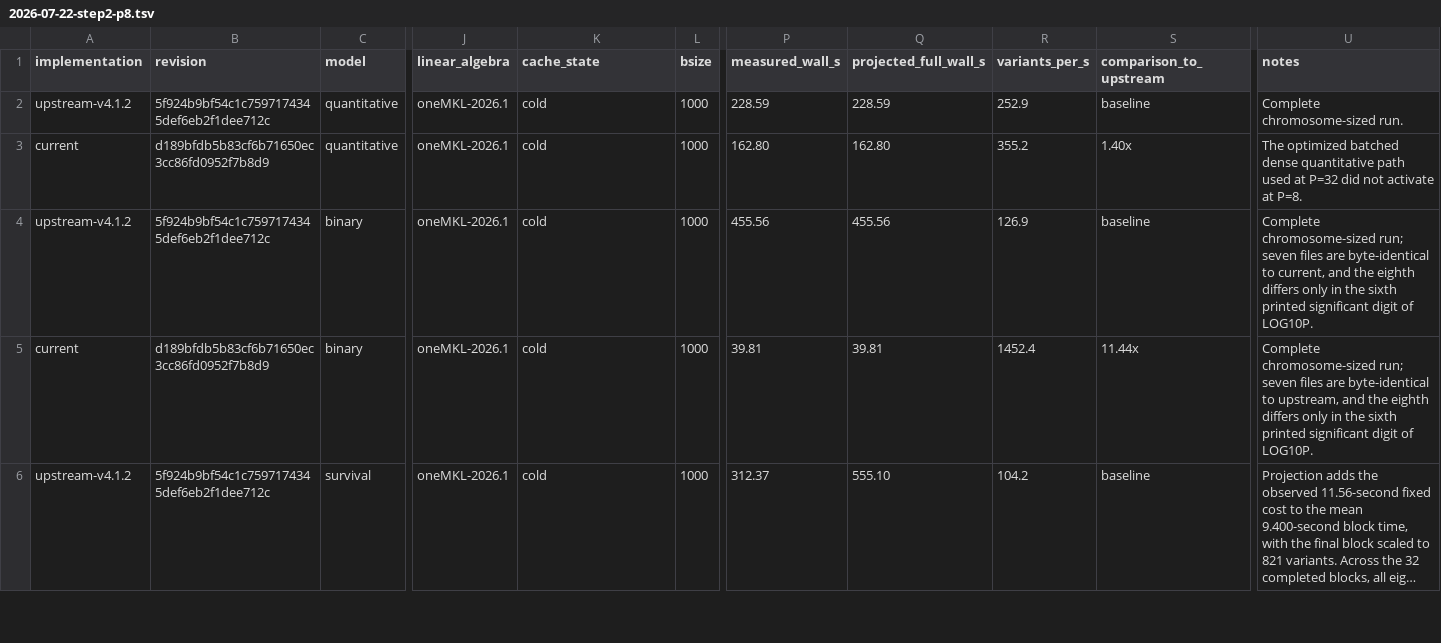
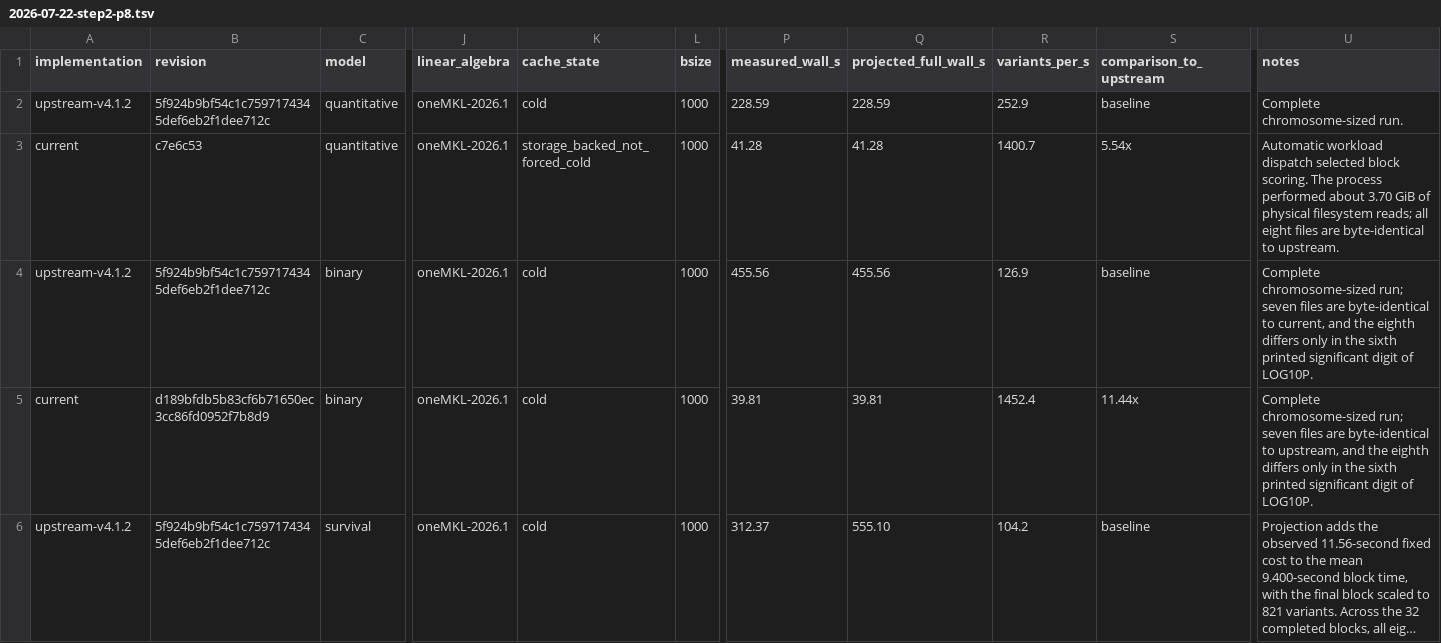
Before and after one commit to carbocation/regenie, a TSV file: scripts/benchmark/results/2026-07-22-step2-p8.tsv, drawn as a sheet; only a part is shown, gaps mark what is left out; long unchanged cells end in …; the diff names each change by its address in the sheet, - before the commit and + after, or states it on an @@ line.

Commit message:
bench: document quantitative step 2 dispatch

```diff
--- a/scripts/benchmark/results/2026-07-22-step2-p8.tsv
+++ b/scripts/benchmark/results/2026-07-22-step2-p8.tsv
-B3 (revision): d189bfdb5b83cf6b71650ec3cc86fd0952f7b8d9
+B3 (revision): c7e6c53
-K3 (cache_state): cold
+K3 (cache_state): storage_backed_not_forced_cold
-P3 (measured_wall_s): 162.80
+P3 (measured_wall_s): 41.28
-Q3 (projected_full_wall_s): 162.80
+Q3 (projected_full_wall_s): 41.28
-R3 (variants_per_s): 355.2
+R3 (variants_per_s): 1400.7
-S3 (comparison_to_upstream): 1.40x
+S3 (comparison_to_upstream): 5.54x
-U3 (notes): The optimized batched dense quantitative path used at P=32 did not activate at P=8.
+U3 (notes): Automatic workload dispatch selected block scoring. The process performed about 3.70 GiB of physical filesystem reads; all eight files are byte-identical to upstream.
```
Also changed, not shown: 3 other files.
